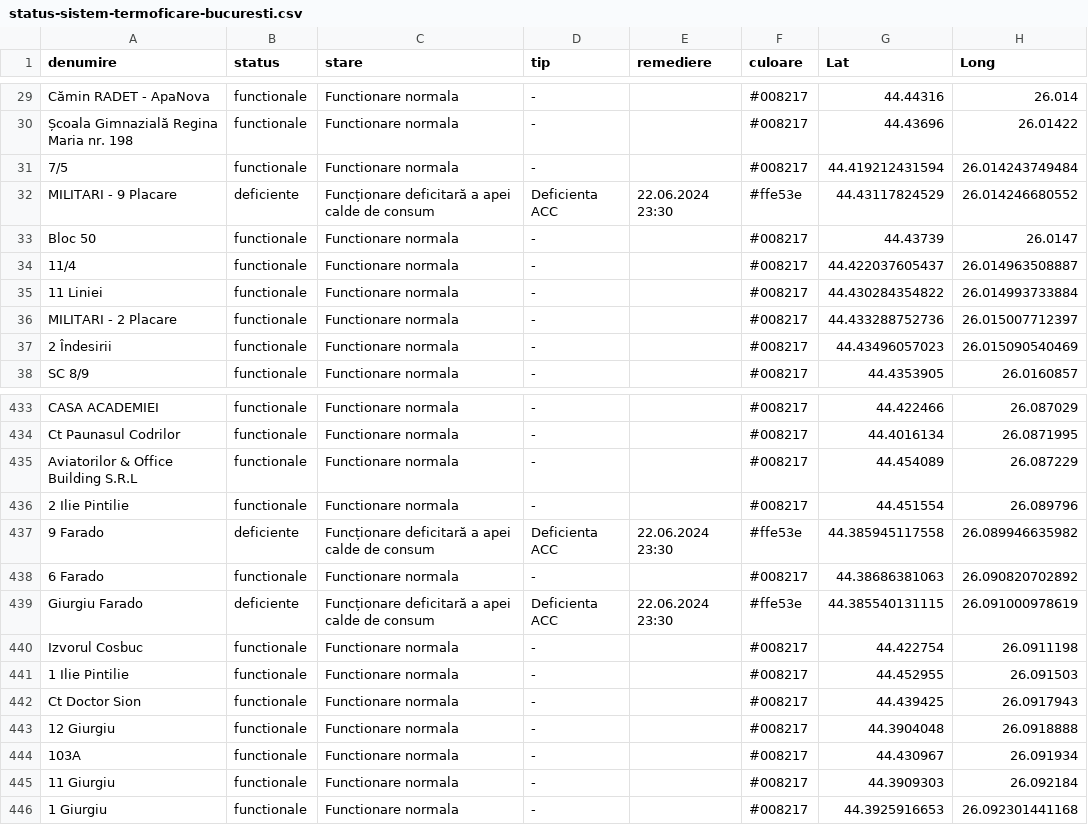
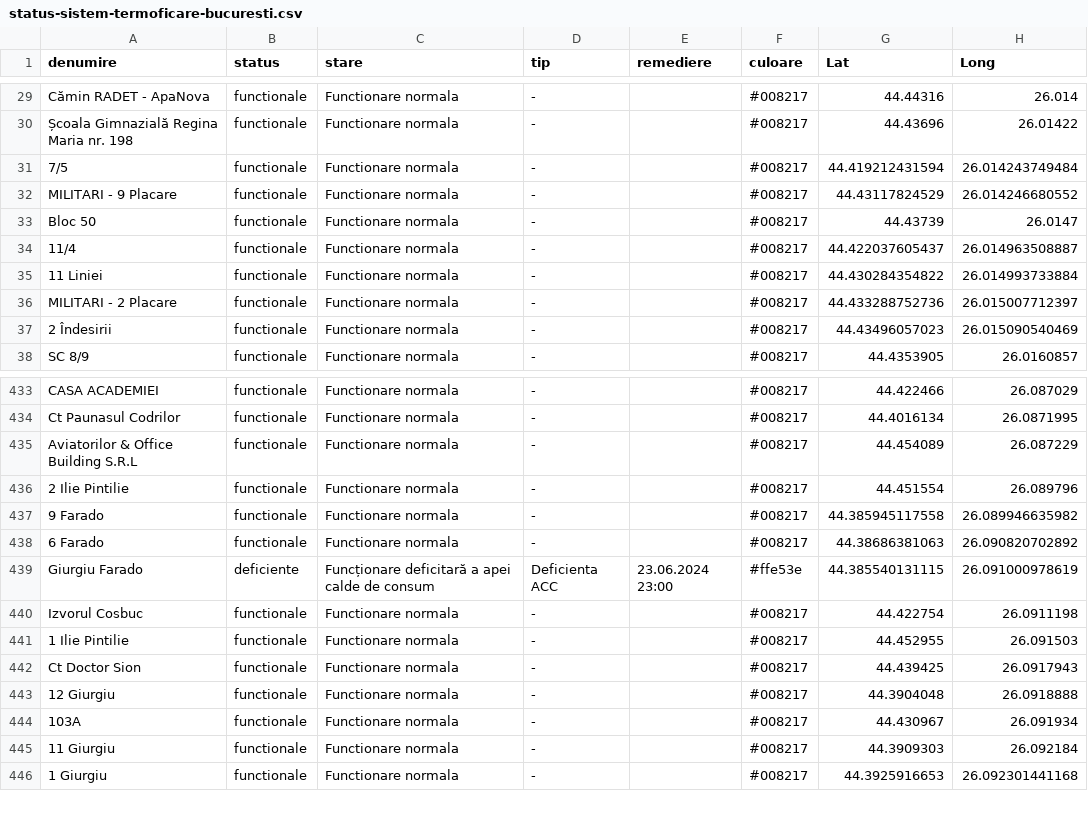
Before and after one commit to gov2-ro/prometeu, a CSV file: data/cmteb/status-sistem-termoficare-bucuresti.csv, drawn as a sheet; only a part is shown, gaps mark what is left out.

```diff
--- a/data/cmteb/status-sistem-termoficare-bucuresti.csv
+++ b/data/cmteb/status-sistem-termoficare-bucuresti.csv
@@ -31,3 +31,3 @@ Cămin RADET - ApaNova,functionale,Functionare normala,-,,#008217,44.44316,26.01
 7/5,functionale,Functionare normala,-,,#008217,44.419212431594,26.014243749484
-MILITARI - 9 Placare,deficiente,Funcționare deficitară a apei calde de consum,Deficienta ACC,22.06.2024 23:30,#ffe53e,44.43117824529,26.014246680552
+MILITARI - 9 Placare,functionale,Functionare normala,-,,#008217,44.43117824529,26.014246680552
 Bloc 50,functionale,Functionare normala,-,,#008217,44.43739,26.0147
@@ -436,5 +436,5 @@ Aviatorilor & Office Building S.R.L,functionale,Functionare normala,-,,#008217,4
 2 Ilie Pintilie,functionale,Functionare normala,-,,#008217,44.451554,26.089796
-9 Farado,deficiente,Funcționare deficitară a apei calde de consum,Deficienta ACC,22.06.2024 23:30,#ffe53e,44.385945117558,26.089946635982
+9 Farado,functionale,Functionare normala,-,,#008217,44.385945117558,26.089946635982
 6 Farado,functionale,Functionare normala,-,,#008217,44.38686381063,26.090820702892
-Giurgiu Farado,deficiente,Funcționare deficitară a apei calde de consum,Deficienta ACC,22.06.2024 23:30,#ffe53e,44.385540131115,26.091000978619
+Giurgiu Farado,deficiente,Funcționare deficitară a apei calde de consum,Deficienta ACC,23.06.2024 23:00,#ffe53e,44.385540131115,26.091000978619
 Izvorul Cosbuc,functionale,Functionare normala,-,,#008217,44.422754,26.0911198
```
Also changed, not shown: data/andnet/csv/situatia-drumurilor-points.csv, data/andnet/csv/temperatura.csv, 19 other files.
